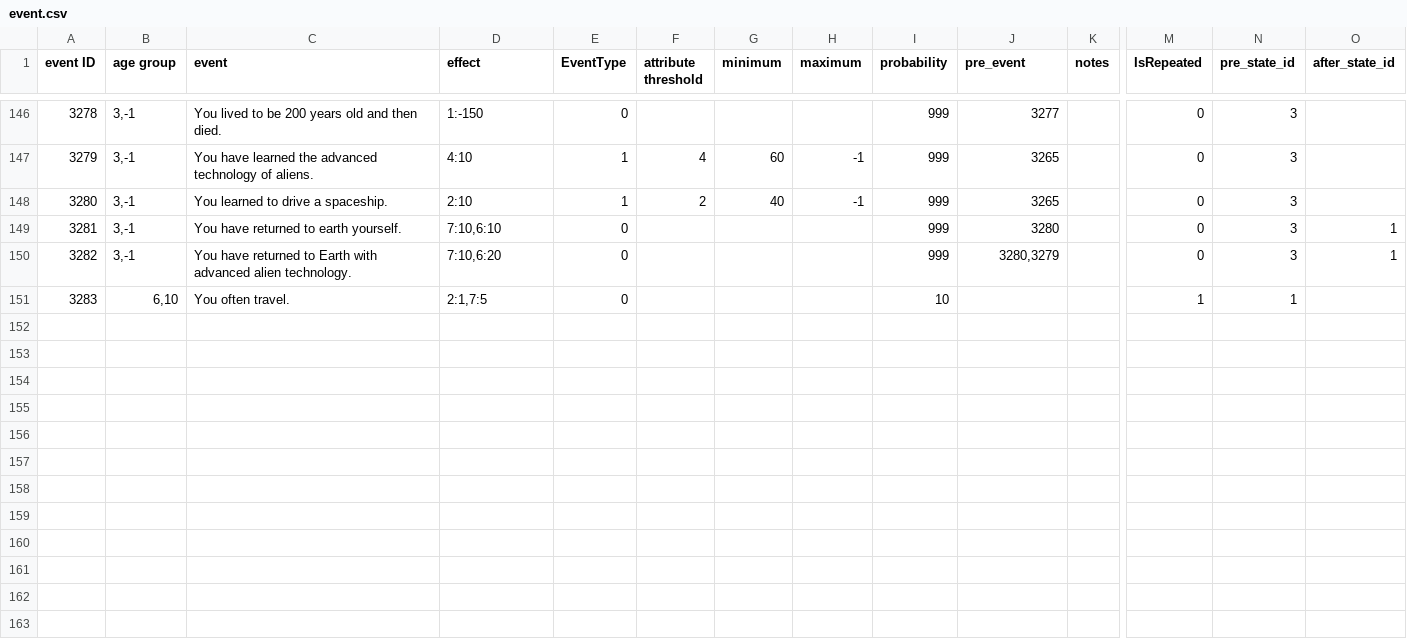
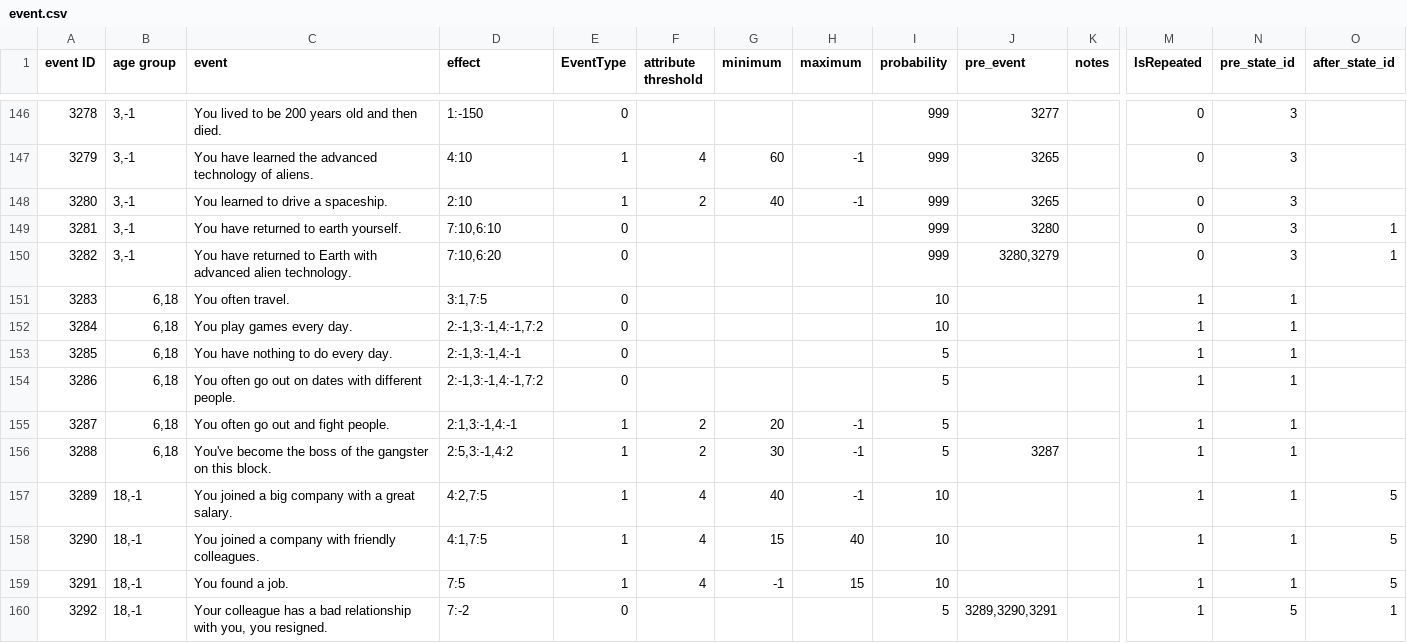
Before and after one commit to 1183572098/second_life_game_project, a CSV file: static/config/event.csv, drawn as a sheet; only a part is shown, gaps mark what is left out; rows hold the shown columns only; the diff covers the shown part only; the diff names each change by its address in the sheet, - before the commit and + after, or states it on an @@ line.

```diff
--- a/static/config/event.csv
+++ b/static/config/event.csv
-B151 (age group): 6,10
+B151 (age group): 6,18
-D151 (effect): 2:1,7:5
+D151 (effect): 3:1,7:5
+row 152: 3284 | 6,18 | You play games every day. | 2:-1,3:-1,4:-1,7:2 | 0 |  |  |  | 10 |  |  | 1 | 1
+row 153: 3285 | 6,18 | You have nothing to do every day. | 2:-1,3:-1,4:-1 | 0 |  |  |  | 5 |  |  | 1 | 1
+row 154: 3286 | 6,18 | You often go out on dates with different people. | 2:-1,3:-1,4:-1,7:2 | 0 |  |  |  | 5 |  |  | 1 | 1
+row 155: 3287 | 6,18 | You often go out and fight people. | 2:1,3:-1,4:-1 | 1 | 2 | 20 | -1 | 5 |  |  | 1 | 1
+row 156: 3288 | 6,18 | You've become the boss of the gangster on this block. | 2:5,3:-1,4:2 | 1 | 2 | 30 | -1 | 5 | 3287 |  | 1 | 1
+row 157: 3289 | 18,-1 | You joined a big company with a great salary. | 4:2,7:5 | 1 | 4 | 40 | -1 | 10 |  |  | 1 | 1 | 5
+row 158: 3290 | 18,-1 | You joined a company with friendly colleagues. | 4:1,7:5 | 1 | 4 | 15 | 40 | 10 |  |  | 1 | 1 | 5
+row 159: 3291 | 18,-1 | You found a job. | 7:5 | 1 | 4 | -1 | 15 | 10 |  |  | 1 | 1 | 5
+row 160: 3292 | 18,-1 | Your colleague has a bad relationship with you, you resigned. | 7:-2 | 0 |  |  |  | 5 | 3289,3290,3291 |  | 1 | 5 | 1
```
Also changed, not shown: 9 added rows and 5 edited cells elsewhere in this file, 2 other files.
